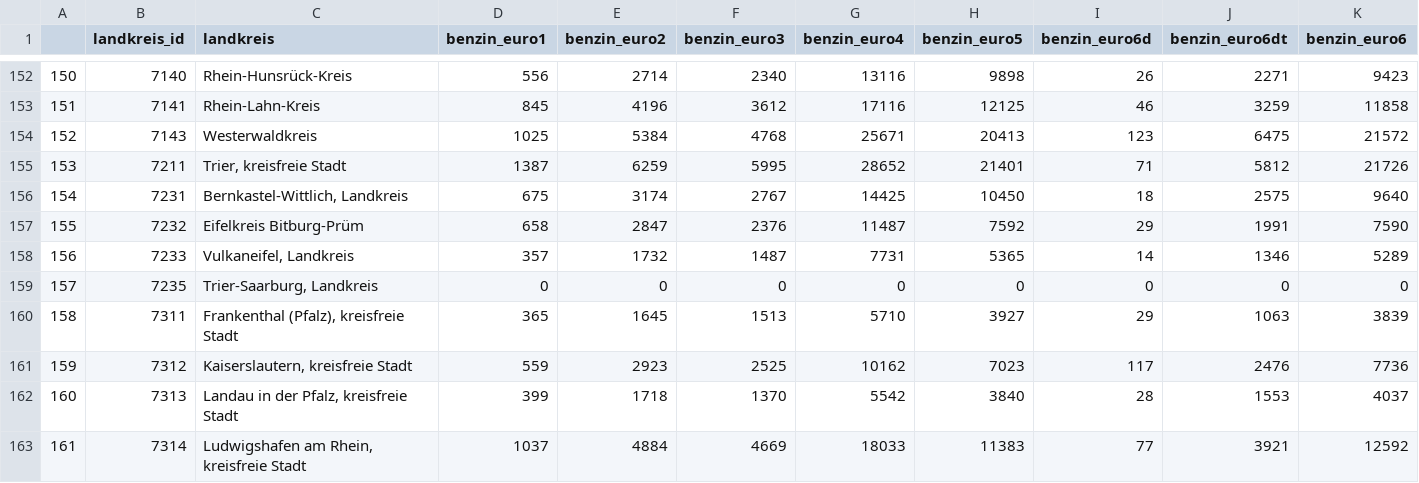
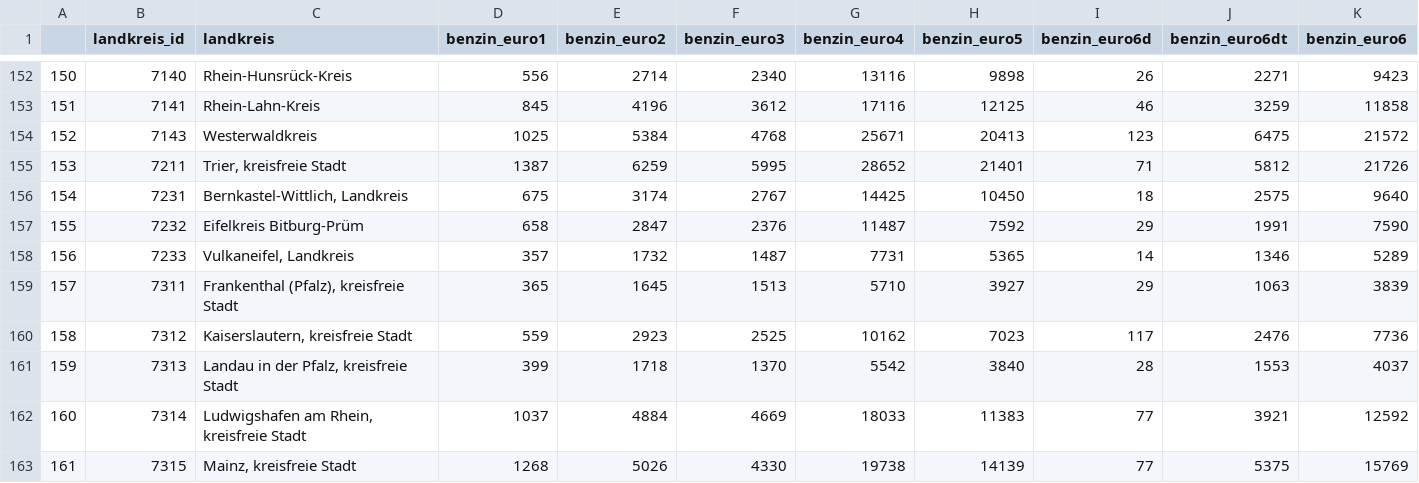
Before and after one commit to mn086/project, a CSV file: data/interim/kfz.csv, drawn as a sheet; only a part is shown, gaps mark what is left out; the shorter side is filled out with more unchanged rows; removed rows and columns are numbered as before the commit, all else as after; rows hold the shown columns only; the diff names each change by its address in the sheet, - before the commit and + after, or states it on an @@ line.

```diff
--- a/data/interim/kfz.csv
+++ b/data/interim/kfz.csv
-row 159: 157 | 7235 | Trier-Saarburg, Landkreis | 0 | 0 | 0 | 0 | 0 | 0 | 0 | 0
@@ column A renumbered from row 159 down @@
```
Also changed, not shown: data/processed/kfz_kombiniert.csv, 1 other file.
